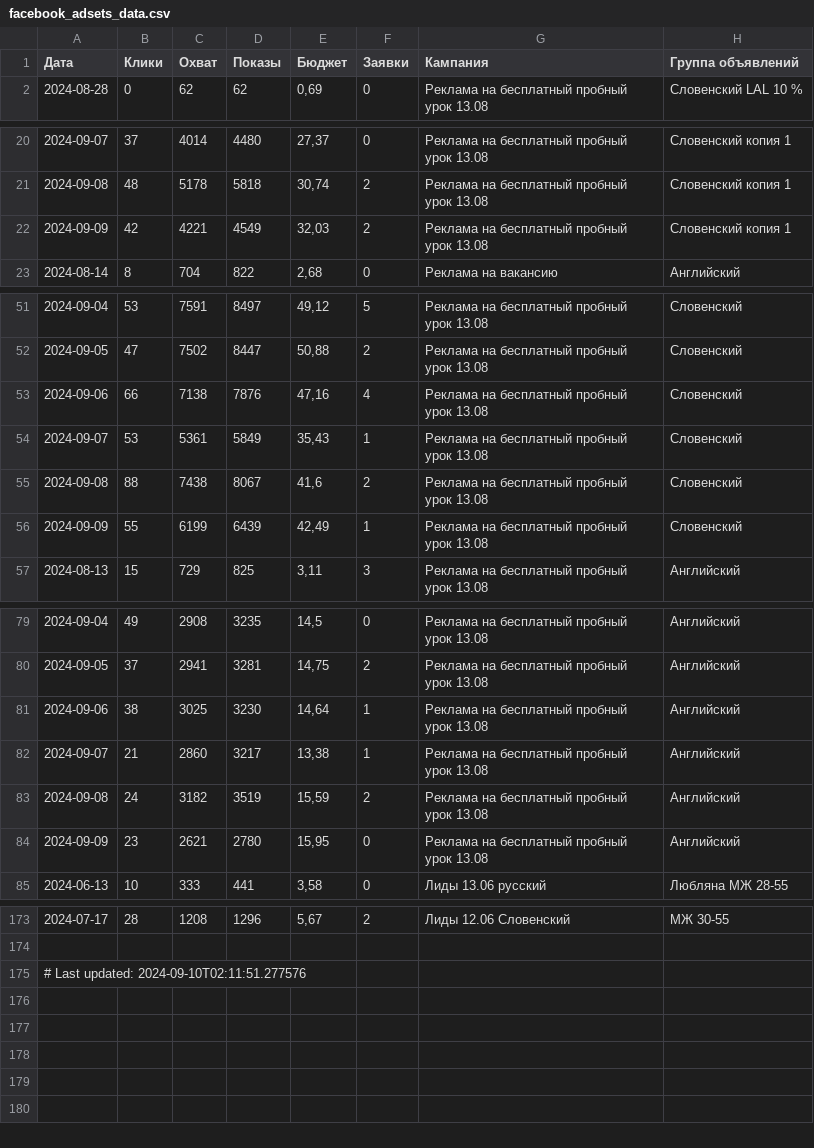
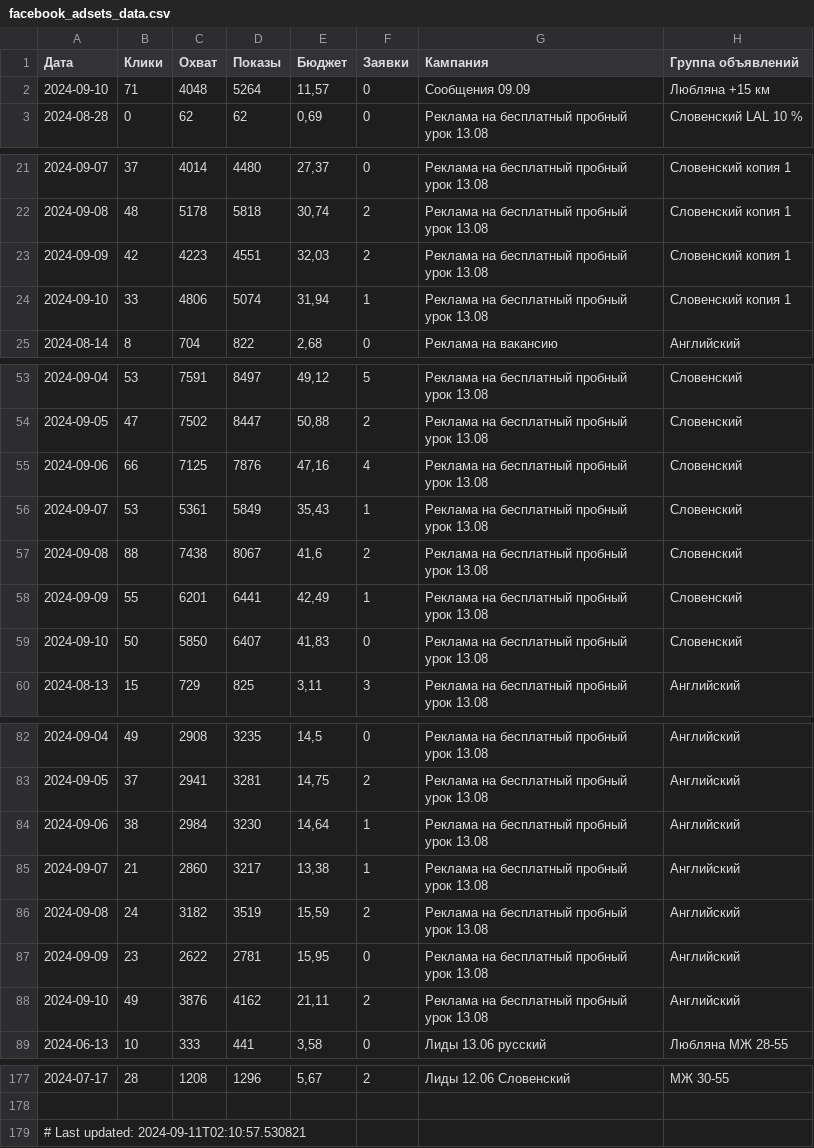
Before and after one commit to user1177-ux/KO_target_meta_data, a CSV file: facebook_adsets_data.csv, drawn as a sheet; only a part is shown, gaps mark what is left out.

```diff
--- a/facebook_adsets_data.csv
+++ b/facebook_adsets_data.csv
@@ -1,2 +1,3 @@
 Дата,Клики,Охват,Показы,Бюджет,Заявки,Кампания,Группа объявлений
+2024-09-10,71,4048,5264,"11,57",0,Сообщения 09.09,Любляна +15 км
 2024-08-28,0,62,62,"0,69",0,Реклама на бесплатный пробный урок 13.08,Словенский LAL 10 %
@@ -21,3 +22,4 @@
 2024-09-08,48,5178,5818,"30,74",2,Реклама на бесплатный пробный урок 13.08,Словенский копия 1
-2024-09-09,42,4221,4549,"32,03",2,Реклама на бесплатный пробный урок 13.08,Словенский копия 1
+2024-09-09,42,4223,4551,"32,03",2,Реклама на бесплатный пробный урок 13.08,Словенский копия 1
+2024-09-10,33,4806,5074,"31,94",1,Реклама на бесплатный пробный урок 13.08,Словенский копия 1
 2024-08-14,8,704,822,"2,68",0,Реклама на вакансию,Английский
@@ -52,6 +54,7 @@
 2024-09-05,47,7502,8447,"50,88",2,Реклама на бесплатный пробный урок 13.08,Словенский
-2024-09-06,66,7138,7876,"47,16",4,Реклама на бесплатный пробный урок 13.08,Словенский
+2024-09-06,66,7125,7876,"47,16",4,Реклама на бесплатный пробный урок 13.08,Словенский
 2024-09-07,53,5361,5849,"35,43",1,Реклама на бесплатный пробный урок 13.08,Словенский
 2024-09-08,88,7438,8067,"41,6",2,Реклама на бесплатный пробный урок 13.08,Словенский
-2024-09-09,55,6199,6439,"42,49",1,Реклама на бесплатный пробный урок 13.08,Словенский
+2024-09-09,55,6201,6441,"42,49",1,Реклама на бесплатный пробный урок 13.08,Словенский
+2024-09-10,50,5850,6407,"41,83",0,Реклама на бесплатный пробный урок 13.08,Словенский
 2024-08-13,15,729,825,"3,11",3,Реклама на бесплатный пробный урок 13.08,Английский
@@ -80,6 +83,7 @@
 2024-09-05,37,2941,3281,"14,75",2,Реклама на бесплатный пробный урок 13.08,Английский
-2024-09-06,38,3025,3230,"14,64",1,Реклама на бесплатный пробный урок 13.08,Английский
+2024-09-06,38,2984,3230,"14,64",1,Реклама на бесплатный пробный урок 13.08,Английский
 2024-09-07,21,2860,3217,"13,38",1,Реклама на бесплатный пробный урок 13.08,Английский
 2024-09-08,24,3182,3519,"15,59",2,Реклама на бесплатный пробный урок 13.08,Английский
-2024-09-09,23,2621,2780,"15,95",0,Реклама на бесплатный пробный урок 13.08,Английский
+2024-09-09,23,2622,2781,"15,95",0,Реклама на бесплатный пробный урок 13.08,Английский
+2024-09-10,49,3876,4162,"21,11",2,Реклама на бесплатный пробный урок 13.08,Английский
 2024-06-13,10,333,441,"3,58",0,Лиды 13.06 русский,Любляна МЖ 28-55
@@ -174,2 +178,2 @@
 
-# Last updated: 2024-09-10T02:11:51.277576
+# Last updated: 2024-09-11T02:10:57.530821
```
Also changed, not shown: facebook_ads_data_leads_1_year.csv, facebook_ads_data_leads_7_days.csv.
